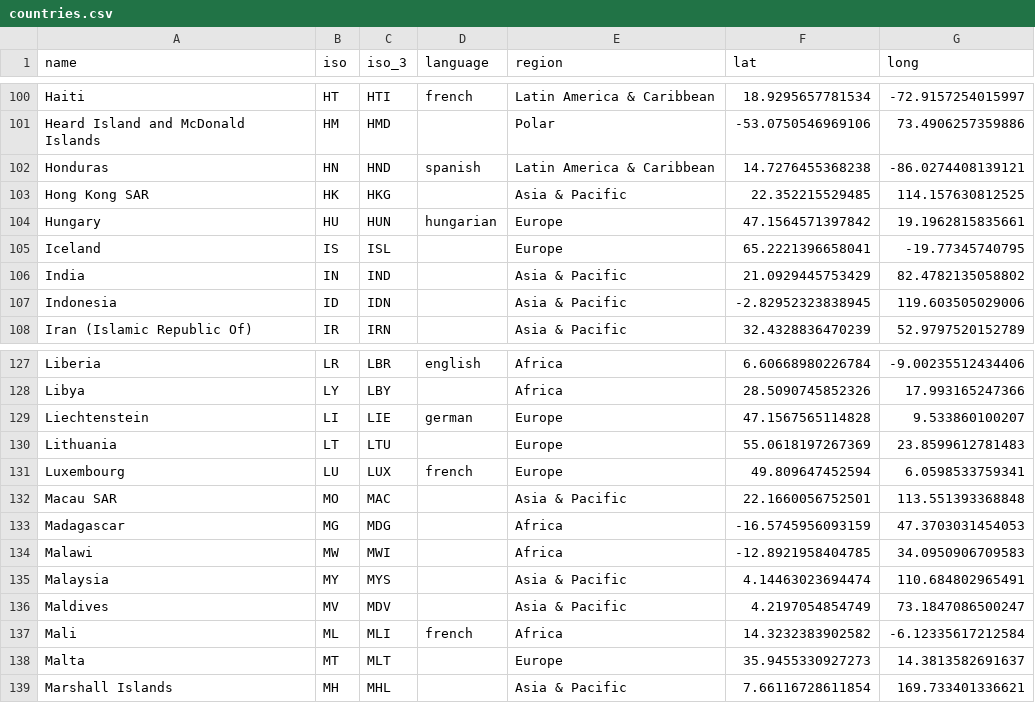
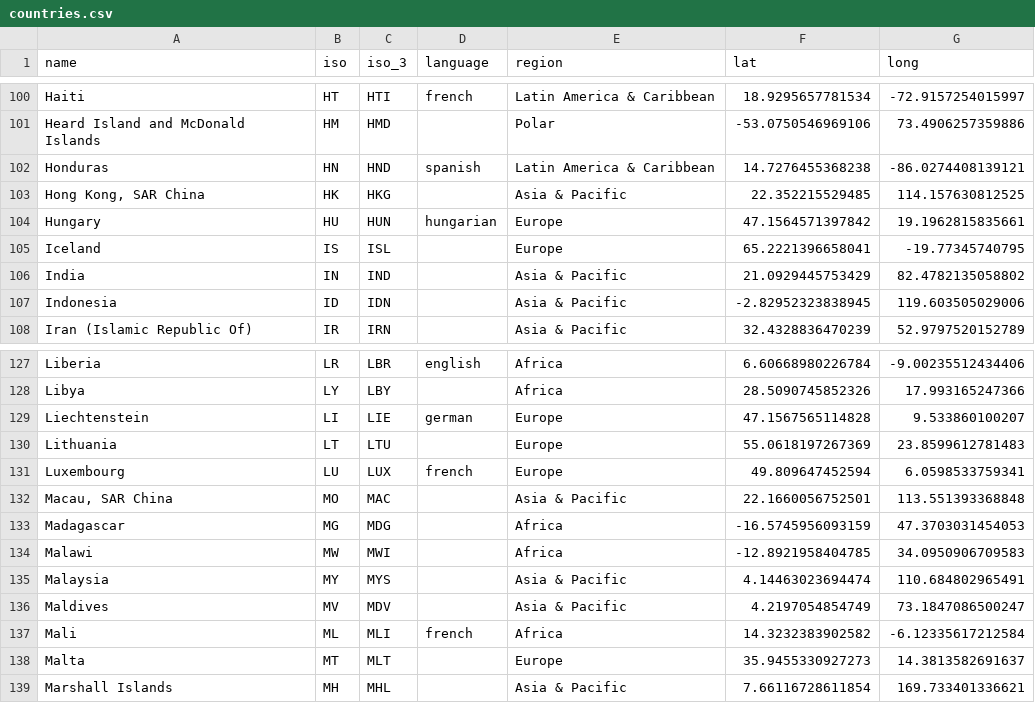
Before and after one commit to unepwcmc/action-agenda, a CSV file: lib/data/seeds/countries.csv, drawn as a sheet; only a part is shown, gaps mark what is left out.

Commit message:
fix: Changed country names for Honk Kong and Macau

```diff
--- a/lib/data/seeds/countries.csv
+++ b/lib/data/seeds/countries.csv
@@ -102,3 +102,3 @@ Heard Island and McDonald Islands,HM,HMD,,Polar,-53.0750546969106,73.49062573598
 Honduras,HN,HND,spanish,Latin America & Caribbean,14.7276455368238,-86.0274408139121
-Hong Kong SAR,HK,HKG,,Asia & Pacific,22.352215529485,114.157630812525
+"Hong Kong, SAR China",HK,HKG,,Asia & Pacific,22.352215529485,114.157630812525
 Hungary,HU,HUN,hungarian,Europe,47.1564571397842,19.1962815835661
@@ -131,3 +131,3 @@ Lithuania,LT,LTU,,Europe,55.0618197267369,23.8599612781483
 Luxembourg,LU,LUX,french,Europe,49.809647452594,6.0598533759341
-Macau SAR,MO,MAC,,Asia & Pacific,22.1660056752501,113.551393368848
+"Macau, SAR China",MO,MAC,,Asia & Pacific,22.1660056752501,113.551393368848
 Madagascar,MG,MDG,,Africa,-16.5745956093159,47.3703031454053
```
Also changed, not shown: 1 other file.
